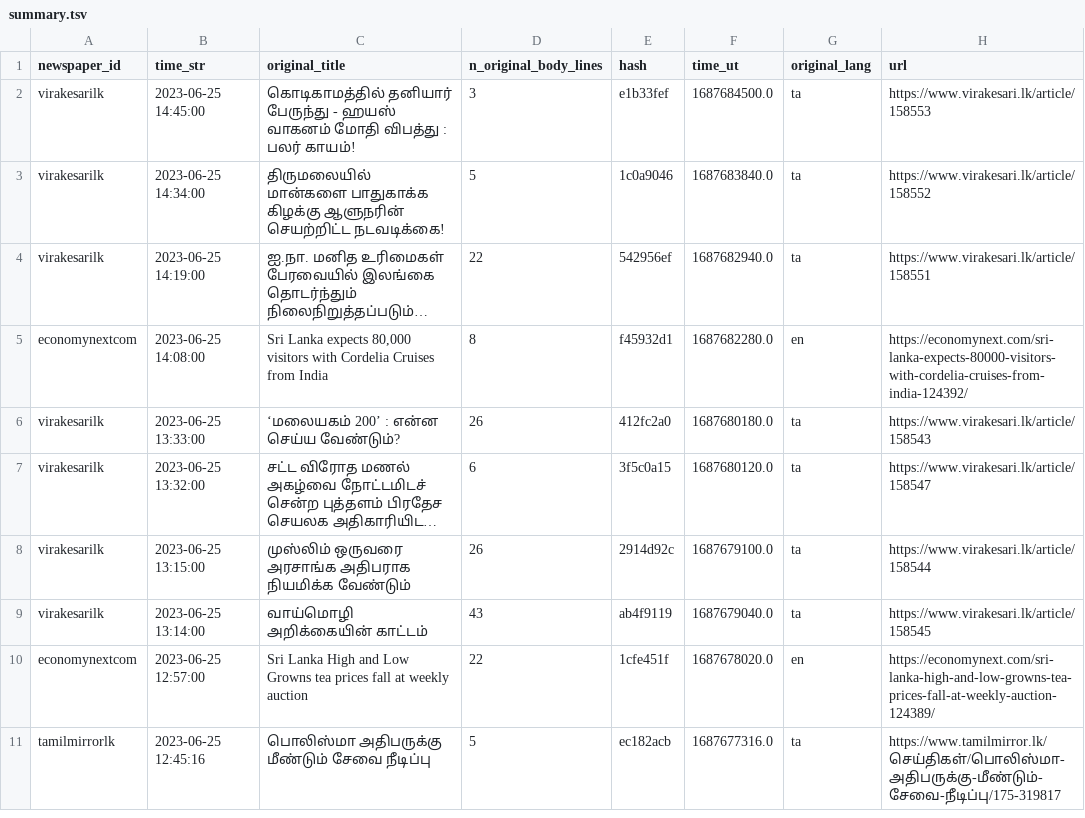
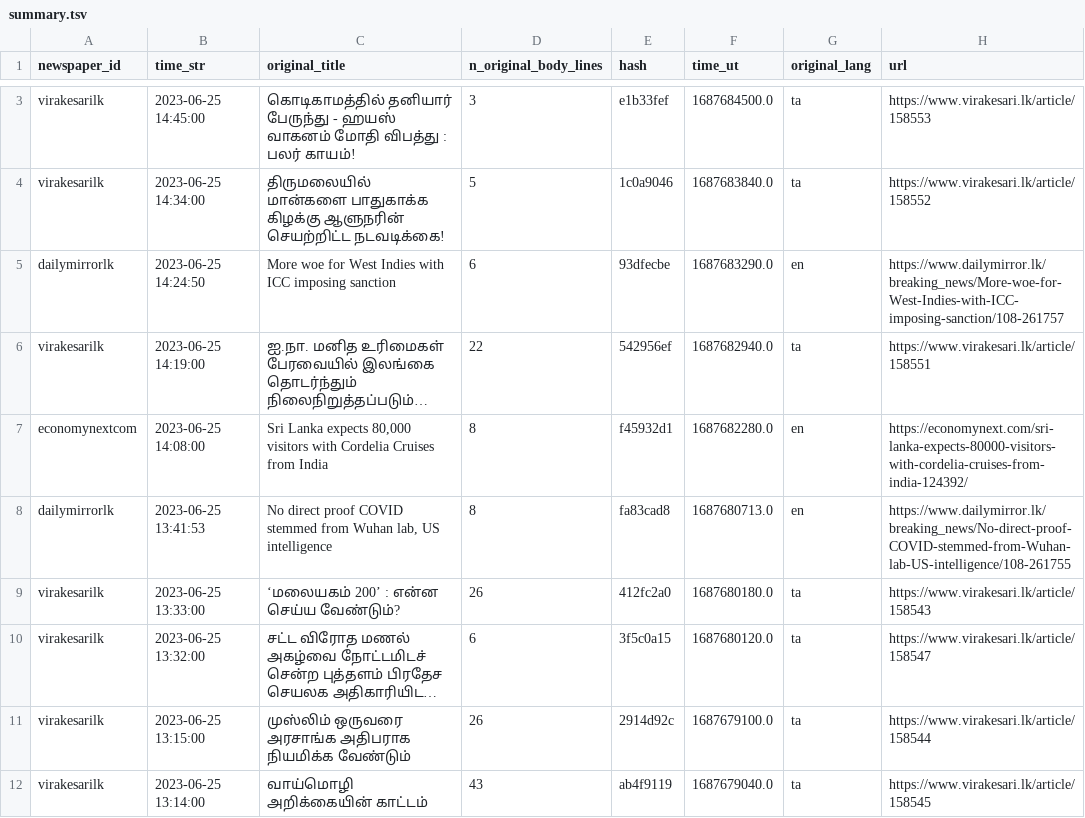
Before and after one commit to nuuuwan/news_lk3_data, a TSV file: reports/summary.tsv, drawn as a sheet; only a part is shown, gaps mark what is left out; the shorter side is filled out with more unchanged rows; long unchanged cells end in …; the diff covers the shown part only; the diff names each change by its address in the sheet, - before the commit and + after, or states it on an @@ line.

Commit message:
Uploaded reports

```diff
--- a/reports/summary.tsv
+++ b/reports/summary.tsv
+row 5: dailymirrorlk | 2023-06-25 14:24:50 | More woe for West Indies with ICC imposing sanction | 6 | 93dfecbe | 1687683290.0 | en | https://www.dailymirror.lk/breaking_news/More-woe-for-West-Indies-with-ICC-imposing-sanction/108-261757
+row 8: dailymirrorlk | 2023-06-25 13:41:53 | No direct proof COVID stemmed from Wuhan lab, US intelligence | 8 | fa83cad8 | 1687680713.0 | en | https://www.dailymirror.lk/breaking_news/No-direct-proof-COVID-stemmed-from-Wuhan-lab-US-intelligence/108-261755
```
Also changed, not shown: 9 added rows and 3 edited cells elsewhere in this file, 1 other file.
